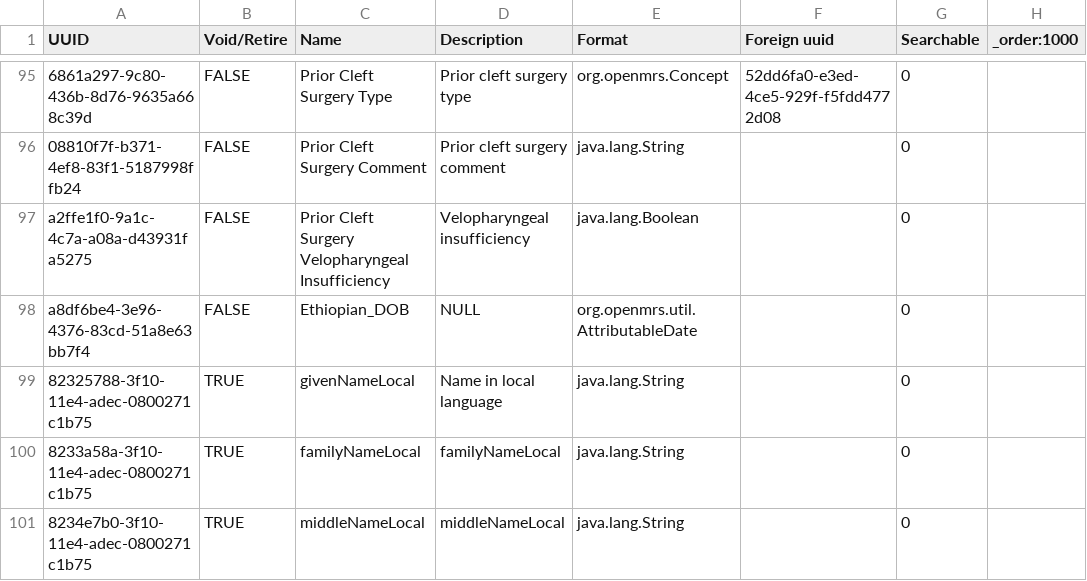
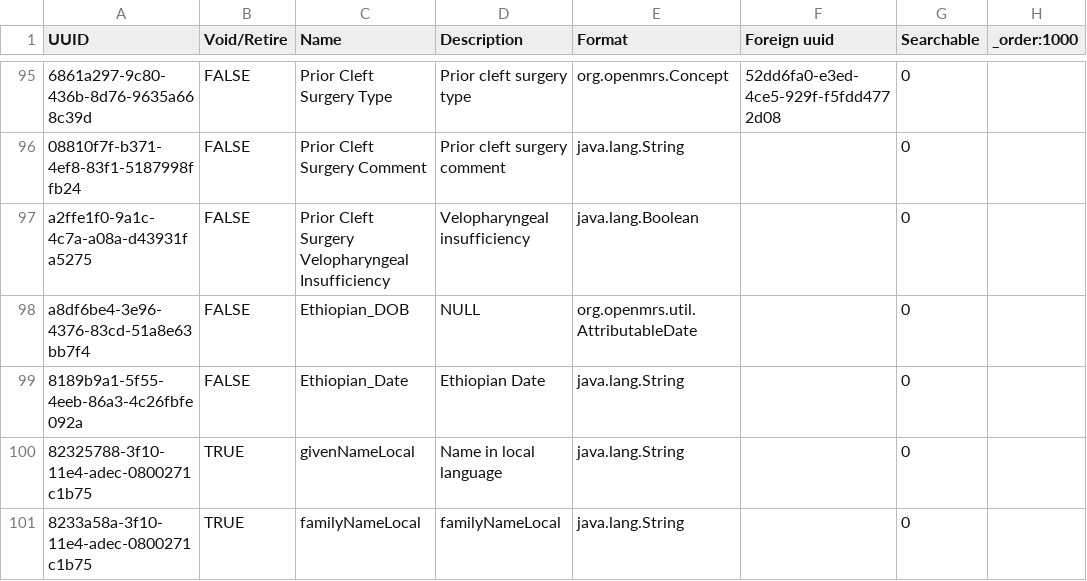
Before and after one commit to rgabbott/bahmni_metadata_93, a CSV file: metadata/configuration/personattributetypes/personattributetypes.csv, drawn as a sheet; only a part is shown, gaps mark what is left out; the shorter side is filled out with more unchanged rows; the diff names each change by its address in the sheet, - before the commit and + after, or states it on an @@ line.

Commit message:
Mary | Sept_13_changes -create Ethiopian date person attribute

```diff
--- a/metadata/configuration/personattributetypes/personattributetypes.csv
+++ b/metadata/configuration/personattributetypes/personattributetypes.csv
+row 99: 8189b9a1-5f55-4eeb-86a3-4c26fbfe092a | FALSE | Ethiopian_Date | Ethiopian Date | java.lang.String |  | 0
```
